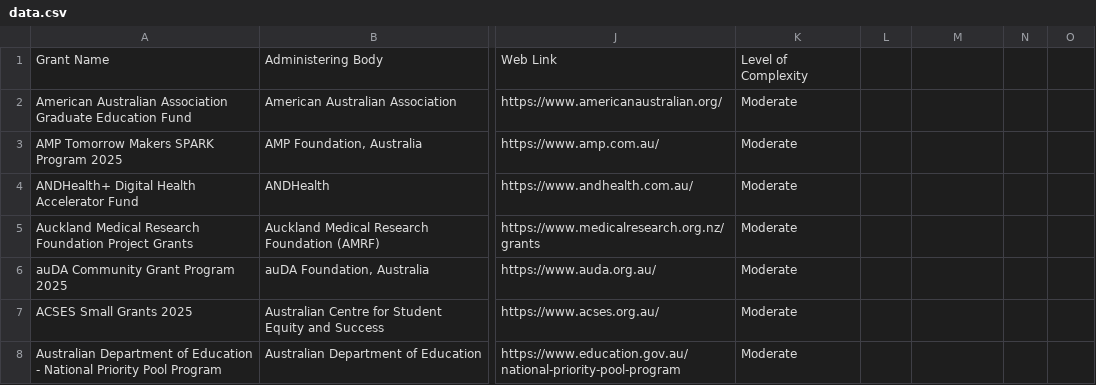
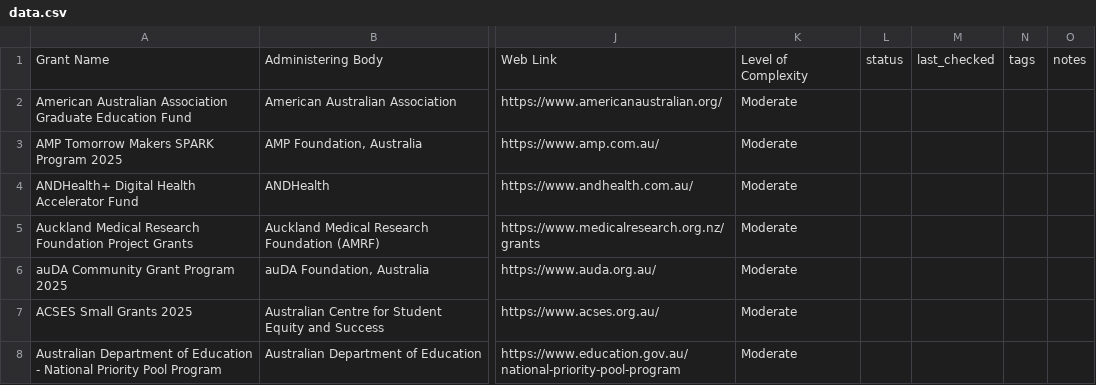
Before and after one commit to DigitalHealthCRC/digitalhealth-grants-explorer, a CSV file: data.csv, drawn as a sheet; only a part is shown, gaps mark what is left out; the diff names each change by its address in the sheet, - before the commit and + after, or states it on an @@ line.

```diff
--- a/data.csv
+++ b/data.csv
-L1: (empty)
+L1: status
-M1: (empty)
+M1: last_checked
-N1: (empty)
+N1: tags
-O1: (empty)
+O1: notes
```
Also changed, not shown: 15 other files.
